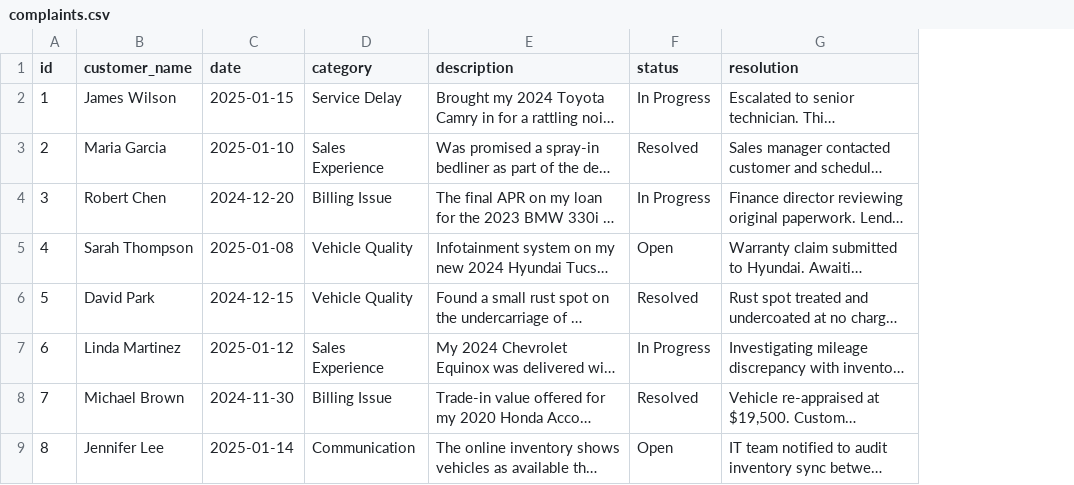
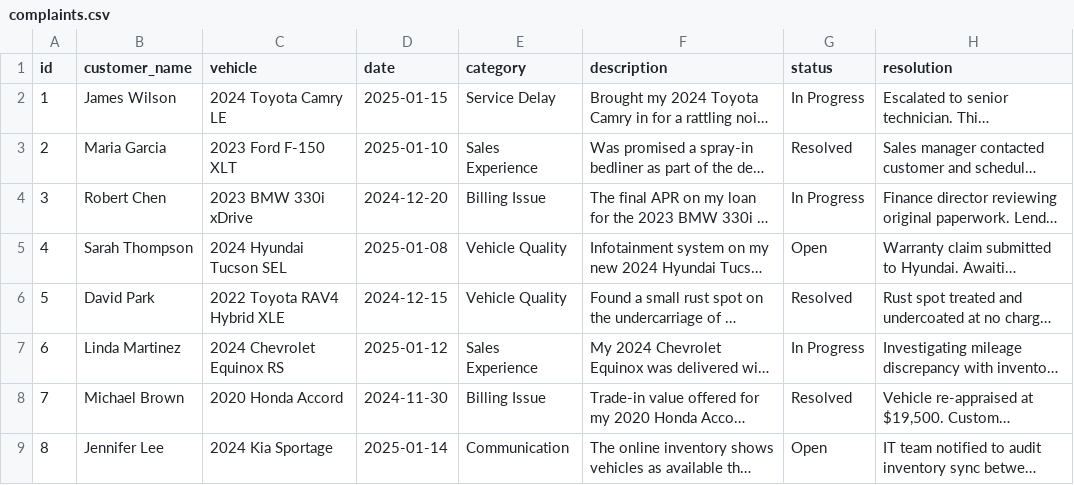
Before and after one commit to HesusG/chroma-rag-ce, a CSV file: phase-6-monitoring-and-evaluation/data/complaints.csv, drawn as a sheet; only a part is shown; long unchanged cells end in …; the diff names each change by its address in the sheet, - before the commit and + after, or states it on an @@ line.

Commit message:
Fix deprecated model names, data/code mismatches, and dependency versions
- Replace retired Together.ai model IDs (Llama-3.3-70B-Instruct-Turbo-Free,
  DeepSeek-R1-Distill-Llama-70B-free) with working equivalents across all phases
- Add missing columns to data files: condition/category in inventory.csv,
  vehicle in complaints.csv, category in faq.json (phases 2/3/5/6)
- Update requirements.txt with compatible version pins (chromadb>=1.0.0,
  langchain<1.0.0, chainlit>=2.0.0, jq for JSONLoader)
- Add comprehensive 47-test audit suite and data migration script

```diff
--- a/phase-6-monitoring-and-evaluation/data/complaints.csv
+++ b/phase-6-monitoring-and-evaluation/data/complaints.csv
+column C (vehicle), rows 2-9: 2024 Toyota Camry LE | 2023 Ford F-150 XLT | 2023 BMW 330i xDrive | 2024 Hyundai Tucson SEL | 2022 Toyota RAV4 Hybrid XLE | 2024 Chevrolet Equinox RS | 2020 Honda Accord | 2024 Kia Sportage
```
Also changed, not shown: phase-3-search-and-retrieval/data/inventory.csv, 27 other files.
